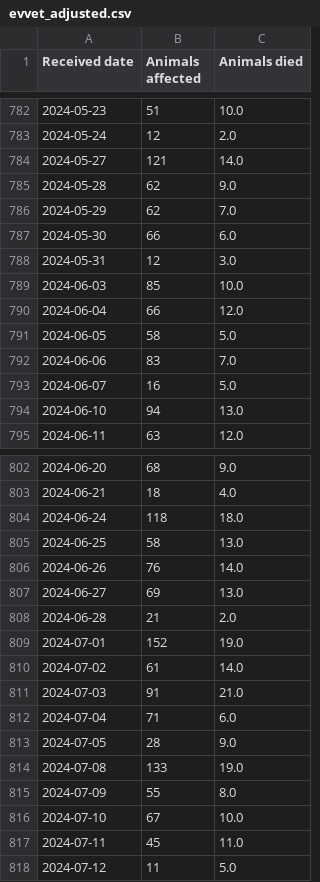
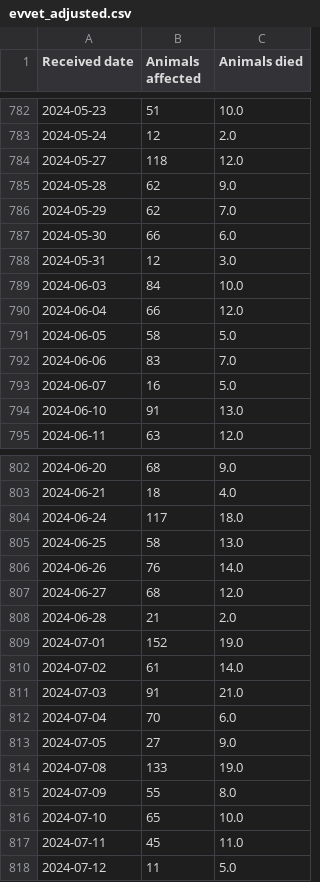
Before and after one commit to d8abased/librela, a CSV file: data/output/evvet_adjusted.csv, drawn as a sheet; only a part is shown, gaps mark what is left out; the diff covers the shown part only.

```diff
--- a/data/output/evvet_adjusted.csv
+++ b/data/output/evvet_adjusted.csv
@@ -783,3 +783,3 @@ Received date,Animals affected,Animals died
 2024-05-24,12,2.0
-2024-05-27,121,14.0
+2024-05-27,118,12.0
 2024-05-28,62,9.0
@@ -788,3 +788,3 @@ Received date,Animals affected,Animals died
 2024-05-31,12,3.0
-2024-06-03,85,10.0
+2024-06-03,84,10.0
 2024-06-04,66,12.0
@@ -793,3 +793,3 @@ Received date,Animals affected,Animals died
 2024-06-07,16,5.0
-2024-06-10,94,13.0
+2024-06-10,91,13.0
 2024-06-11,63,12.0
@@ -803,6 +803,6 @@ Received date,Animals affected,Animals died
 2024-06-21,18,4.0
-2024-06-24,118,18.0
+2024-06-24,117,18.0
 2024-06-25,58,13.0
 2024-06-26,76,14.0
-2024-06-27,69,13.0
+2024-06-27,68,12.0
 2024-06-28,21,2.0
@@ -811,7 +811,7 @@ Received date,Animals affected,Animals died
 2024-07-03,91,21.0
-2024-07-04,71,6.0
-2024-07-05,28,9.0
+2024-07-04,70,6.0
+2024-07-05,27,9.0
 2024-07-08,133,19.0
 2024-07-09,55,8.0
-2024-07-10,67,10.0
+2024-07-10,65,10.0
 2024-07-11,45,11.0
```
Also changed, not shown: 4 added rows and 16 edited cells elsewhere in this file, 3 other files.
